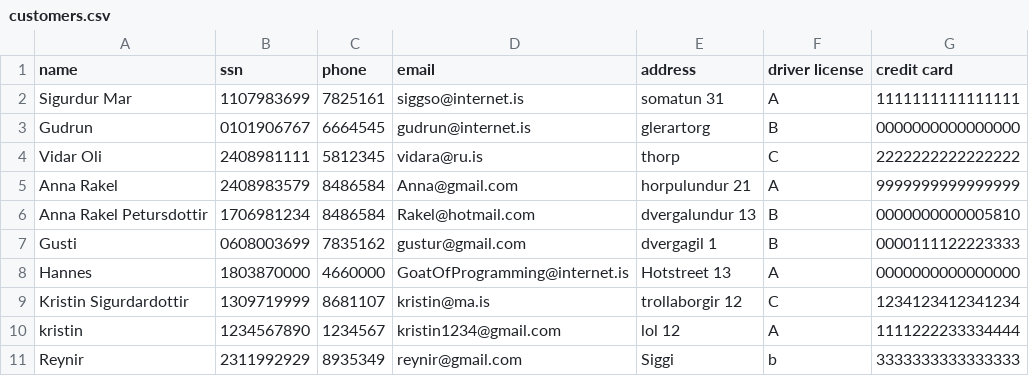
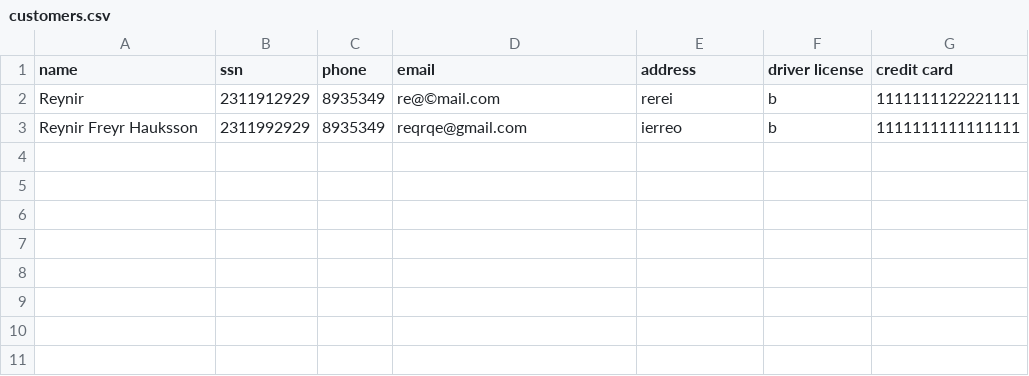
Before and after one commit to reynirf/verklegtnamskeid, a CSV file: data/customers.csv, drawn as a sheet.

```diff
--- a/data/customers.csv
+++ b/data/customers.csv
@@ -1,11 +1,3 @@
 name,ssn,phone,email,address,driver license,credit card
-Sigurdur Mar,1107983699,7825161,siggso@internet.is,somatun 31,A,1111111111111111
-Gudrun,0101906767,6664545,gudrun@internet.is,glerartorg,B,0000000000000000
-Vidar Oli,2408981111,5812345,vidara@ru.is,thorp,C,2222222222222222
-Anna Rakel,2408983579,8486584,Anna@gmail.com,horpulundur 21,A,9999999999999999
-Anna Rakel Petursdottir,1706981234,8486584,Rakel@hotmail.com,dvergalundur 13,B,0000000000005810
-Gusti,0608003699,7835162,gustur@gmail.com,dvergagil 1,B,0000111122223333
-Hannes,1803870000,4660000,GoatOfProgramming@internet.is,Hotstreet 13,A,0000000000000000
-Kristin Sigurdardottir,1309719999,8681107,kristin@ma.is,trollaborgir 12,C,1234123412341234
-kristin,1234567890,1234567,kristin1234@gmail.com,lol 12,A,1111222233334444
-Reynir,2311992929,8935349,reynir@gmail.com,Siggi,b,3333333333333333
+Reynir,2311912929,8935349,re@©mail.com,rerei,b,1111111122221111
+Reynir Freyr Hauksson,2311992929,8935349,reqrqe@gmail.com,ierreo,b,1111111111111111
```
Also changed, not shown: data/orders.csv, data/vehicles.csv, 2 other files.
